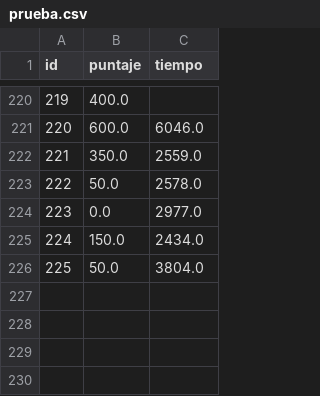
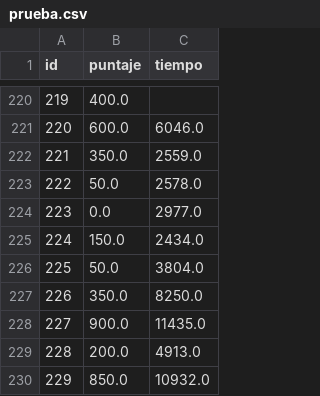
Before and after one commit to fabros81/Algo1_TPI_1942, a CSV file: data/prueba.csv, drawn as a sheet; only a part is shown, gaps mark what is left out.

```diff
--- a/data/prueba.csv
+++ b/data/prueba.csv
@@ -226 +226,5 @@ id,puntaje,tiempo,
 225,50.0,3804.0,
+226,350.0,8250.0,
+227,900.0,11435.0,
+228,200.0,4913.0,
+229,850.0,10932.0,
```
Also changed, not shown: 3 other files.
